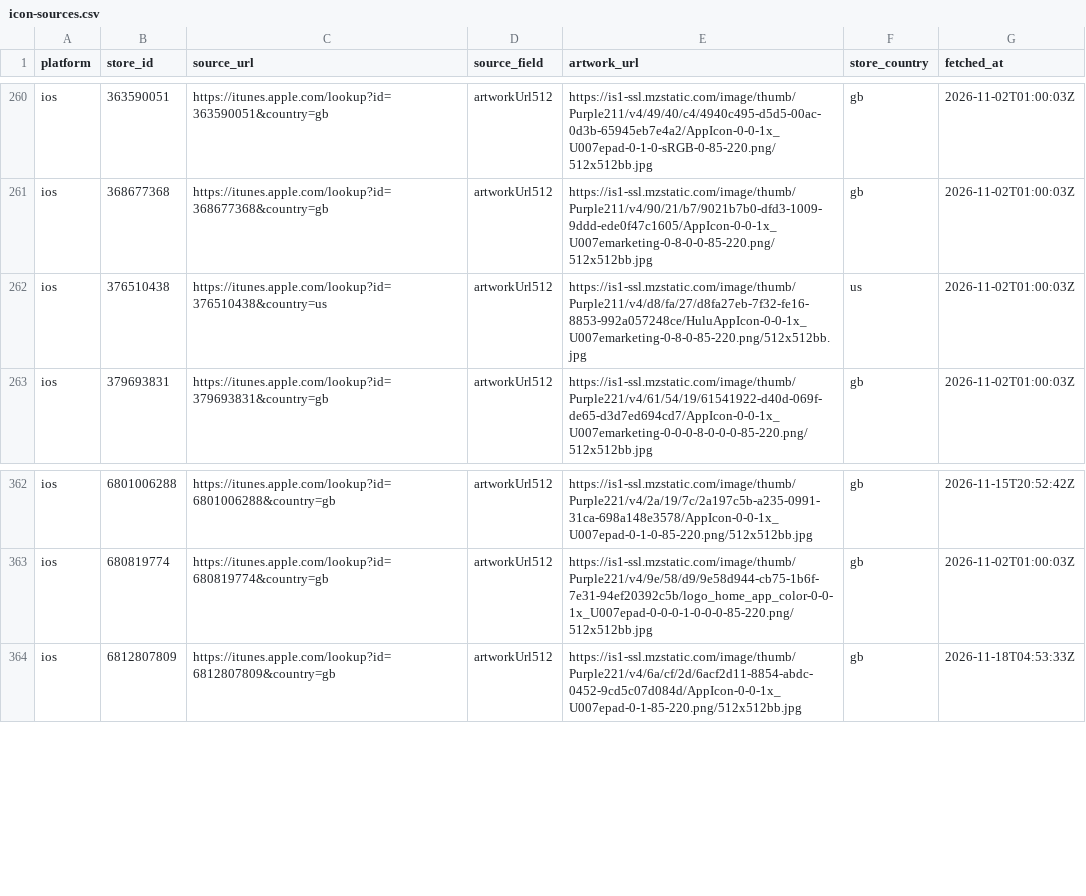
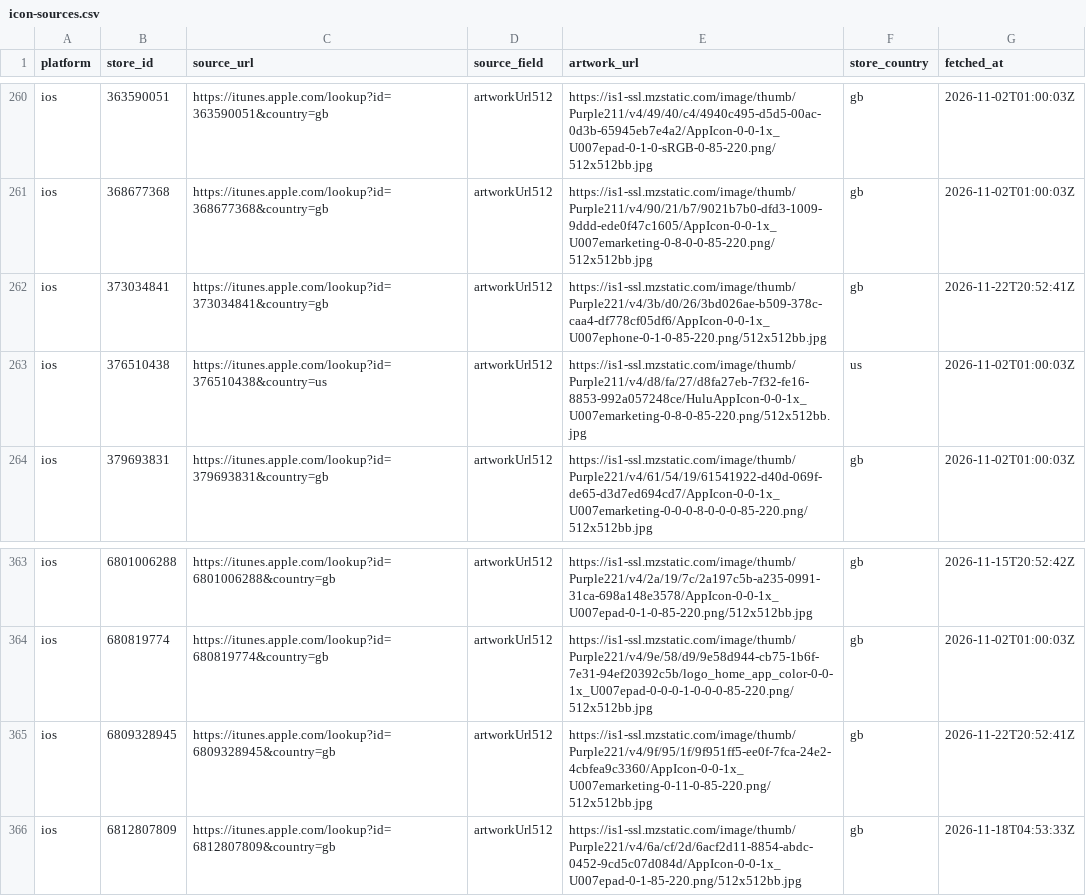
Before and after one commit to ashishkharche/tech-stack, a CSV file: data/icon-sources.csv, drawn as a sheet; only a part is shown, gaps mark what is left out; the diff names each change by its address in the sheet, - before the commit and + after, or states it on an @@ line.

```diff
--- a/data/icon-sources.csv
+++ b/data/icon-sources.csv
+row 262: ios | 373034841 | https://itunes.apple.com/lookup?id=373034841&country=gb | artworkUrl512 | https://is1-ssl.mzstatic.com/image/thumb/Purple221/v4/3b/d0/26/3bd026ae-b509-378c-caa4-df778cf05df6/AppIcon-0-0-1x_U007ephone-0-1-0-85-220.png/512x512bb.jpg | gb | 2026-11-22T20:52:41Z
+row 365: ios | 6809328945 | https://itunes.apple.com/lookup?id=6809328945&country=gb | artworkUrl512 | https://is1-ssl.mzstatic.com/image/thumb/Purple221/v4/9f/95/1f/9f951ff5-ee0f-7fca-24e2-4cbfea9c3360/AppIcon-0-0-1x_U007emarketing-0-11-0-85-220.png/512x512bb.jpg | gb | 2026-11-22T20:52:41Z
```
Also changed, not shown: index.csv, 51 other files.
